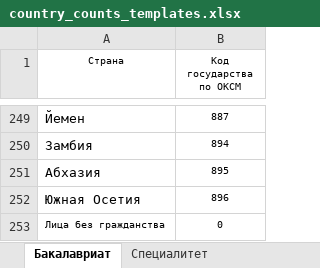
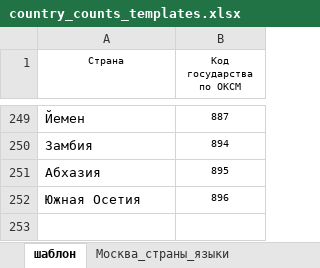
Before and after one commit to Analagis/vpo_restructuring, an Excel workbook: template/country_counts_templates.xlsx, sheet шаблон, drawn as a sheet; only a part is shown, gaps mark what is left out; values as stored, in another font and other column widths than the file's, no borders; the diff names each change by its address in the sheet, - before the commit and + after, or states it on an @@ line.

```diff
--- a/template/country_counts_templates.xlsx (sheet шаблон)
+++ b/template/country_counts_templates.xlsx (sheet шаблон)
-sheet tab: Бакалавриат
+sheet tab: шаблон
-sheet tab: Специалитет
-row 253: Лица без гражданства | 0
```
Also changed, not shown: sheet Москва_страны_языки, other sheet tabs, formulas that keep their value, template/country_admission_templates.xlsx, template/country_graduation_templates.xlsx.
